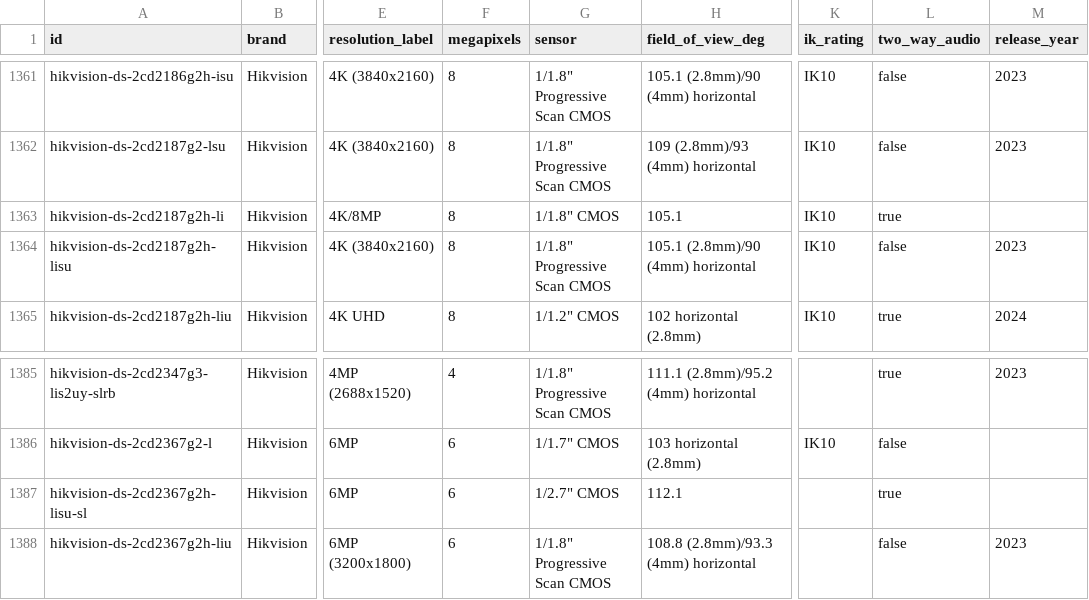
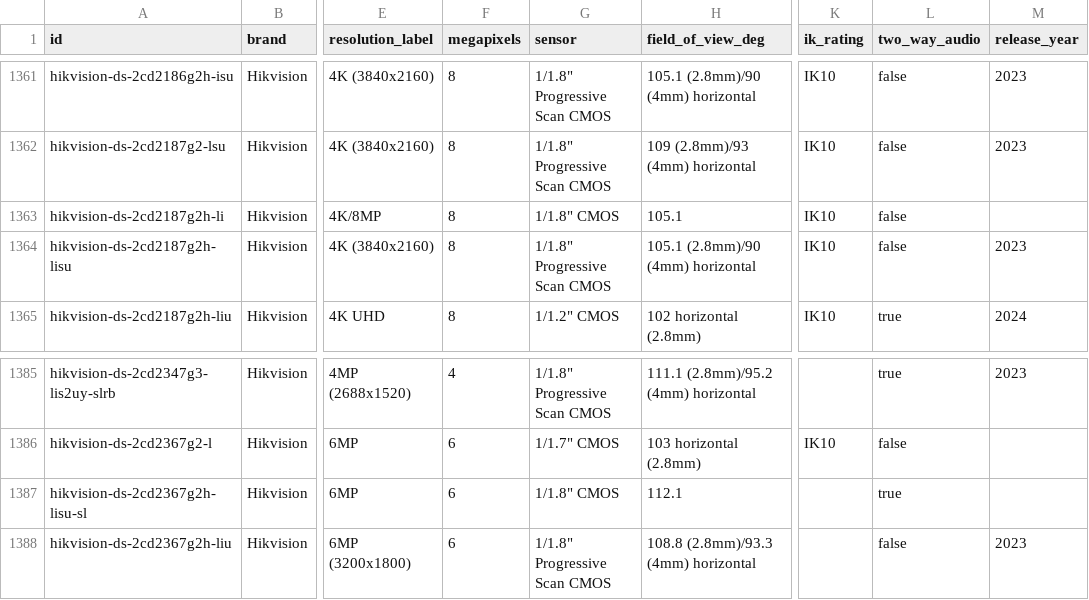
Before and after one commit to ch-bas/cctv-camera-database, a CSV file: data/cameras.csv, drawn as a sheet; only a part is shown, gaps mark what is left out; the diff names each change by its address in the sheet, - before the commit and + after, or states it on an @@ line.

Commit message:
build: regenerate data/docs, v1.44.1 (Hikvision re-source, no count change)

```diff
--- a/data/cameras.csv
+++ b/data/cameras.csv
-L1363 (two_way_audio): true
+L1363 (two_way_audio): false
-G1387 (sensor): 1/2.7" CMOS
+G1387 (sensor): 1/1.8" CMOS
```
Also changed, not shown: 12 other files.
